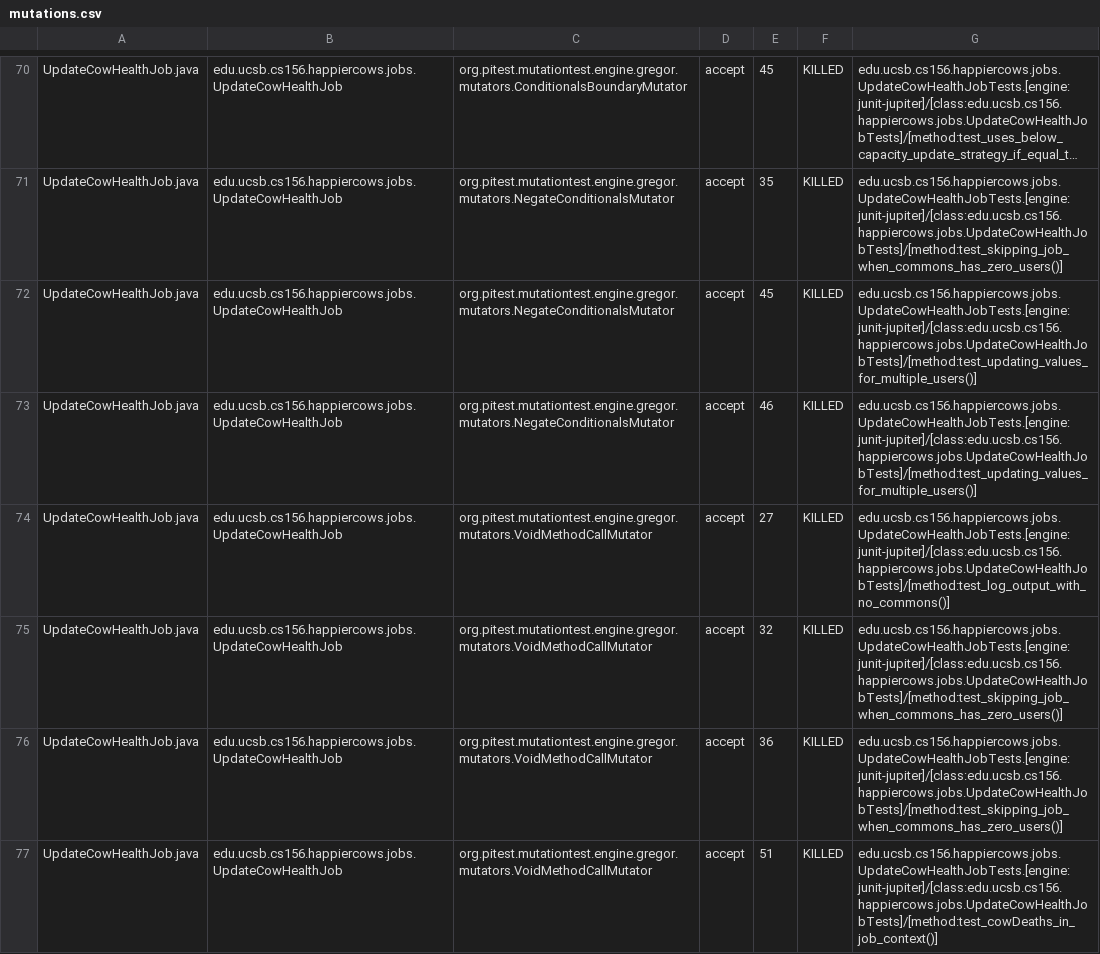
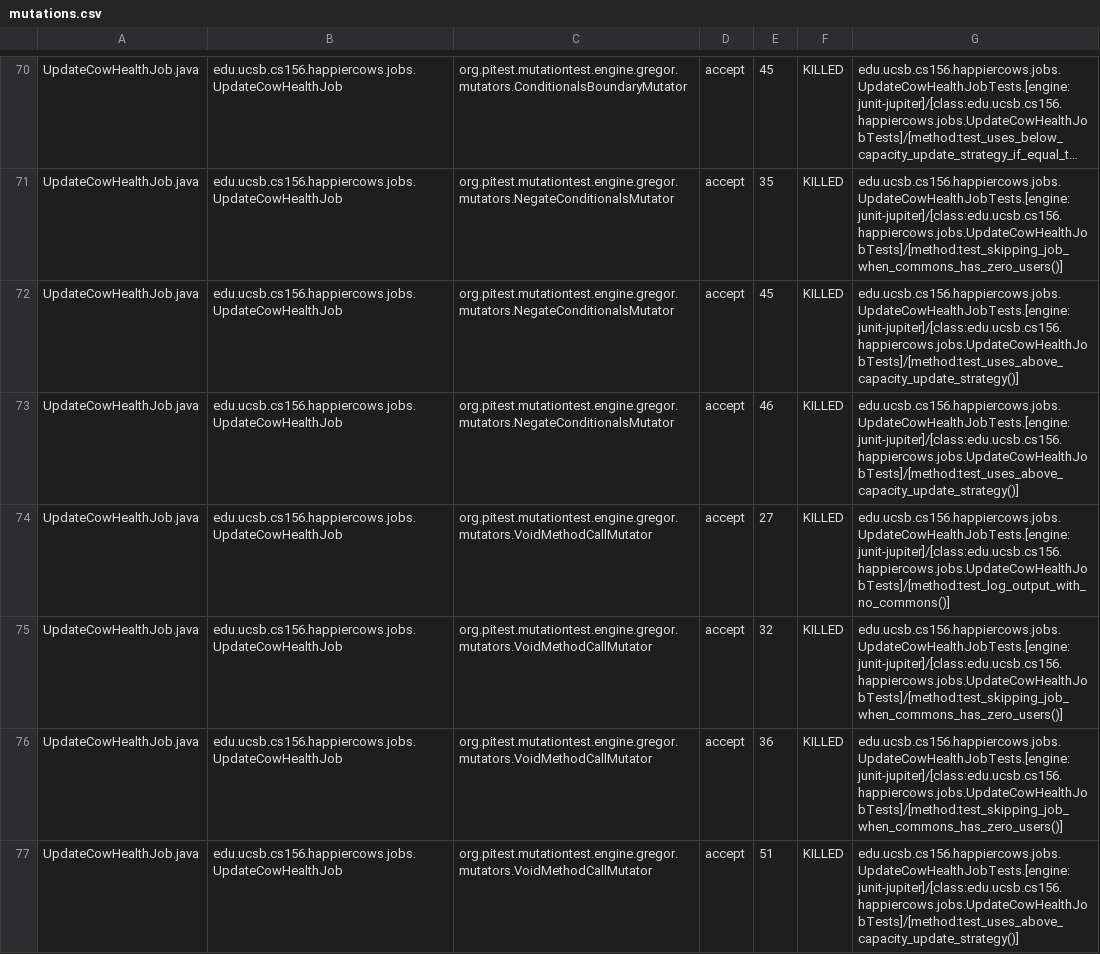
Before and after one commit to ucsb-cs156-m23/proj-happycows-m23-10am-3, a CSV file: prs/37/pitest/mutations.csv, drawn as a sheet; only a part is shown, gaps mark what is left out; long unchanged cells end in …; the diff covers the shown part only; the diff names each change by its address in the sheet, - before the commit and + after, or states it on an @@ line.

Commit message:
Deploying to gh-pages from @ ucsb-cs156-m23/proj-happycows-m23-10am-3@cfe9240a7cd393b9e5cb1fe7b58cc6d55ef61f23 🚀

```diff
--- a/prs/37/pitest/mutations.csv
+++ b/prs/37/pitest/mutations.csv
-G72:G73: edu.ucsb.cs156.happiercows.jobs.UpdateCowHealthJobTests.[engine:junit-jupiter]/[class:edu.ucsb.cs156.happiercows.jobs.UpdateCowHealthJobTests]/[method:test_updating_values_for_multiple_users()]
+G72:G73: edu.ucsb.cs156.happiercows.jobs.UpdateCowHealthJobTests.[engine:junit-jupiter]/[class:edu.ucsb.cs156.happiercows.jobs.UpdateCowHealthJobTests]/[method:test_uses_above_capacity_update_strategy()]
-G77: edu.ucsb.cs156.happiercows.jobs.UpdateCowHealthJobTests.[engine:junit-jupiter]/[class:edu.ucsb.cs156.happiercows.jobs.UpdateCowHealthJobTests]/[method:test_cowDeaths_in_job_context()]
+G77: edu.ucsb.cs156.happiercows.jobs.UpdateCowHealthJobTests.[engine:junit-jupiter]/[class:edu.ucsb.cs156.happiercows.jobs.UpdateCowHealthJobTests]/[method:test_uses_above_capacity_update_strategy()]
```
Also changed, not shown: 22 edited cells elsewhere in this file, 37 other files.
